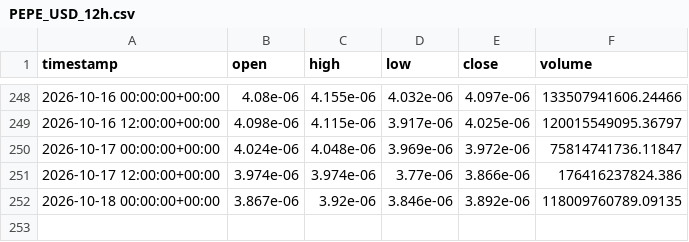
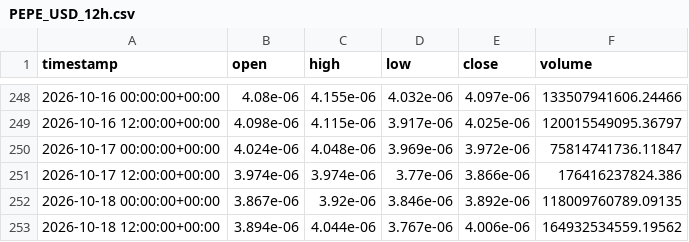
Before and after one commit to jcbusti-stack/Trading-nicabot, a CSV file: datos_velas/PEPE_USD_12h.csv, drawn as a sheet; only a part is shown, gaps mark what is left out; the diff names each change by its address in the sheet, - before the commit and + after, or states it on an @@ line.

```diff
--- a/datos_velas/PEPE_USD_12h.csv
+++ b/datos_velas/PEPE_USD_12h.csv
+row 253: 2026-10-18 12:00:00+00:00 | 3.894e-06 | 4.044e-06 | 3.767e-06 | 4.006e-06 | 164932534559.19562
```
Also changed, not shown: datos_velas/ADA_USD_12h.csv, datos_velas/BONK_USD_12h.csv, 12 other files.
